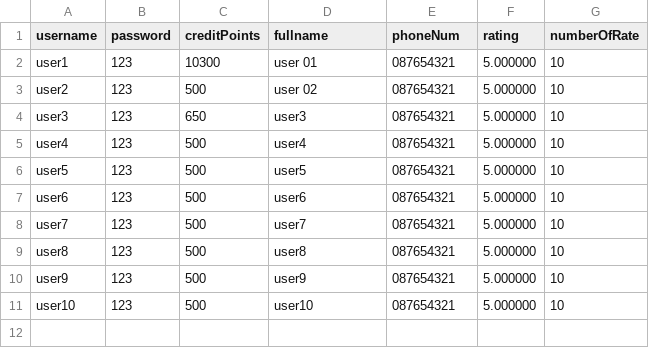
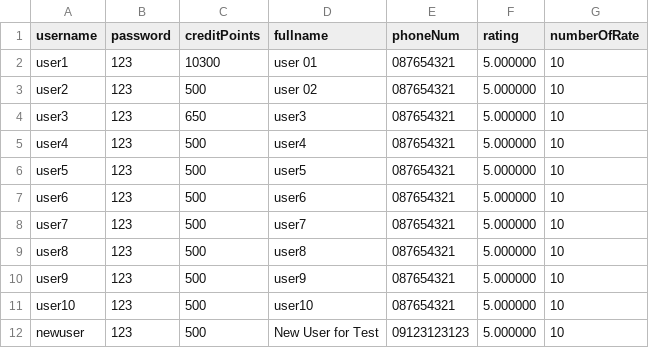
Before and after one commit to klenathan/House-Exchange-Application, a CSV file: cmake-build-debug/user_data.csv, drawn as a sheet.

```diff
--- a/cmake-build-debug/user_data.csv
+++ b/cmake-build-debug/user_data.csv
@@ -11 +11,2 @@ user9,123,500,user9,087654321,5.000000,10
 user10,123,500,user10,087654321,5.000000,10
+newuser,123,500,New User for Test,09123123123,5.000000,10
```
Also changed, not shown: 7 other files.
